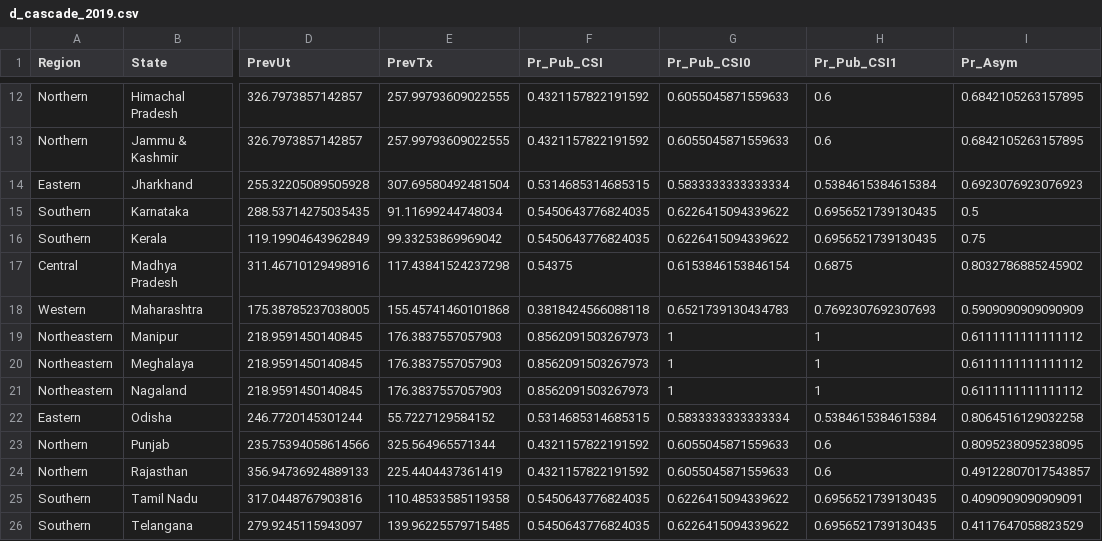
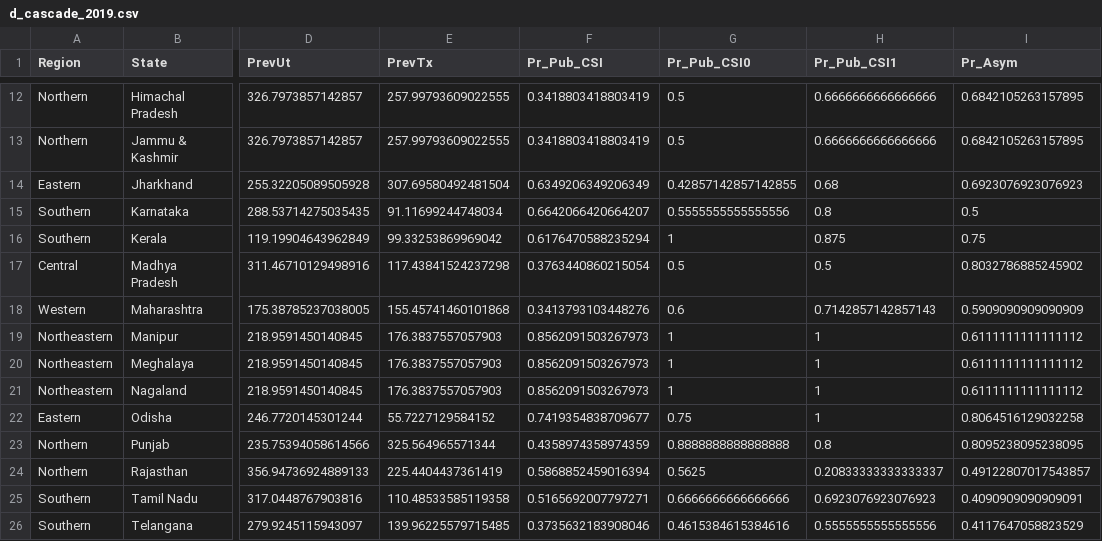
Before and after one commit to TimeWz667/IndTB_ppa, a CSV file: data/cascade/d_cascade_2019.csv, drawn as a sheet; only a part is shown, gaps mark what is left out; the diff covers the shown part only; the diff names each change by its address in the sheet, - before the commit and + after, or states it on an @@ line.

```diff
--- a/data/cascade/d_cascade_2019.csv
+++ b/data/cascade/d_cascade_2019.csv
-F12:F13 (Pr_Pub_CSI): 0.4321157822191592
+F12:F13 (Pr_Pub_CSI): 0.3418803418803419
-G12:G13 (Pr_Pub_CSI0): 0.6055045871559633
+G12:G13 (Pr_Pub_CSI0): 0.5
-H12:H13 (Pr_Pub_CSI1): 0.6
+H12:H13 (Pr_Pub_CSI1): 0.6666666666666666
-F14 (Pr_Pub_CSI): 0.5314685314685315
+F14 (Pr_Pub_CSI): 0.6349206349206349
-G14 (Pr_Pub_CSI0): 0.5833333333333334
+G14 (Pr_Pub_CSI0): 0.42857142857142855
-H14 (Pr_Pub_CSI1): 0.5384615384615384
+H14 (Pr_Pub_CSI1): 0.68
-F15 (Pr_Pub_CSI): 0.5450643776824035
+F15 (Pr_Pub_CSI): 0.6642066420664207
-G15 (Pr_Pub_CSI0): 0.6226415094339622
+G15 (Pr_Pub_CSI0): 0.5555555555555556
-H15 (Pr_Pub_CSI1): 0.6956521739130435
+H15 (Pr_Pub_CSI1): 0.8
-F16 (Pr_Pub_CSI): 0.5450643776824035
+F16 (Pr_Pub_CSI): 0.6176470588235294
-G16 (Pr_Pub_CSI0): 0.6226415094339622
+G16 (Pr_Pub_CSI0): 1
-H16 (Pr_Pub_CSI1): 0.6956521739130435
+H16 (Pr_Pub_CSI1): 0.875
-F17 (Pr_Pub_CSI): 0.54375
+F17 (Pr_Pub_CSI): 0.3763440860215054
-G17 (Pr_Pub_CSI0): 0.6153846153846154
+G17 (Pr_Pub_CSI0): 0.5
-H17 (Pr_Pub_CSI1): 0.6875
+H17 (Pr_Pub_CSI1): 0.5
-F18 (Pr_Pub_CSI): 0.3818424566088118
+F18 (Pr_Pub_CSI): 0.3413793103448276
-G18 (Pr_Pub_CSI0): 0.6521739130434783
+G18 (Pr_Pub_CSI0): 0.6
-H18 (Pr_Pub_CSI1): 0.7692307692307693
+H18 (Pr_Pub_CSI1): 0.7142857142857143
-F22 (Pr_Pub_CSI): 0.5314685314685315
+F22 (Pr_Pub_CSI): 0.7419354838709677
-G22 (Pr_Pub_CSI0): 0.5833333333333334
+G22 (Pr_Pub_CSI0): 0.75
-H22 (Pr_Pub_CSI1): 0.5384615384615384
+H22 (Pr_Pub_CSI1): 1
-F23 (Pr_Pub_CSI): 0.4321157822191592
+F23 (Pr_Pub_CSI): 0.4358974358974359
-G23 (Pr_Pub_CSI0): 0.6055045871559633
+G23 (Pr_Pub_CSI0): 0.8888888888888888
-H23 (Pr_Pub_CSI1): 0.6
+H23 (Pr_Pub_CSI1): 0.8
-F24 (Pr_Pub_CSI): 0.4321157822191592
+F24 (Pr_Pub_CSI): 0.5868852459016394
-G24 (Pr_Pub_CSI0): 0.6055045871559633
+G24 (Pr_Pub_CSI0): 0.5625
-H24 (Pr_Pub_CSI1): 0.6
+H24 (Pr_Pub_CSI1): 0.20833333333333337
-F25 (Pr_Pub_CSI): 0.5450643776824035
+F25 (Pr_Pub_CSI): 0.5165692007797271
-G25 (Pr_Pub_CSI0): 0.6226415094339622
+G25 (Pr_Pub_CSI0): 0.6666666666666666
-H25 (Pr_Pub_CSI1): 0.6956521739130435
+H25 (Pr_Pub_CSI1): 0.6923076923076923
-F26 (Pr_Pub_CSI): 0.5450643776824035
+F26 (Pr_Pub_CSI): 0.3735632183908046
-G26 (Pr_Pub_CSI0): 0.6226415094339622
+G26 (Pr_Pub_CSI0): 0.4615384615384616
-H26 (Pr_Pub_CSI1): 0.6956521739130435
+H26 (Pr_Pub_CSI1): 0.5555555555555556
```
Also changed, not shown: 40 edited cells elsewhere in this file, data/cascade/d_cascade_2020.csv, data/cascade/d_cascade_2021.csv, 9 other files.
